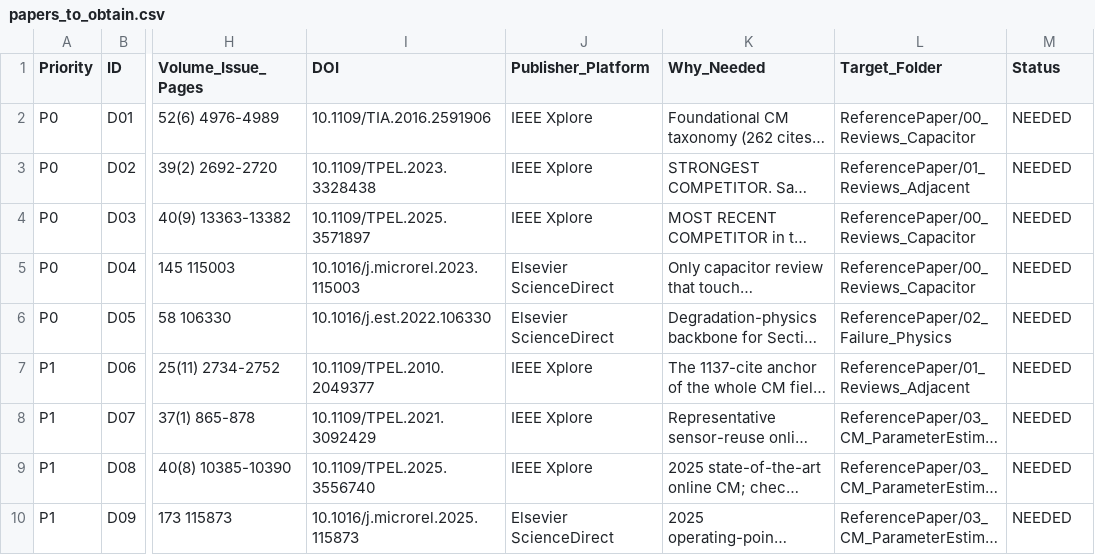
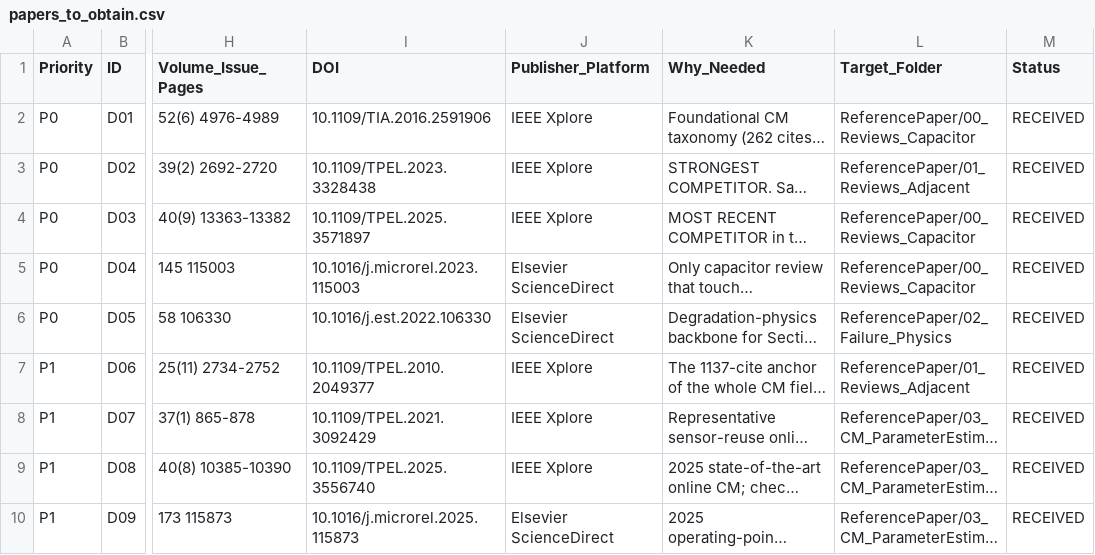
Before and after one commit to melonlink/C-PHM-Review, a CSV file: 02_literature/papers_to_obtain.csv, drawn as a sheet; only a part is shown, gaps mark what is left out; long unchanged cells end in …; the diff names each change by its address in the sheet, - before the commit and + after, or states it on an @@ line.

```diff
--- a/02_literature/papers_to_obtain.csv
+++ b/02_literature/papers_to_obtain.csv
-M2:M10 (Status): NEEDED
+M2:M10 (Status): RECEIVED
```
Also changed, not shown: 00_scope/review_gap_matrix.csv, 5 other files.
